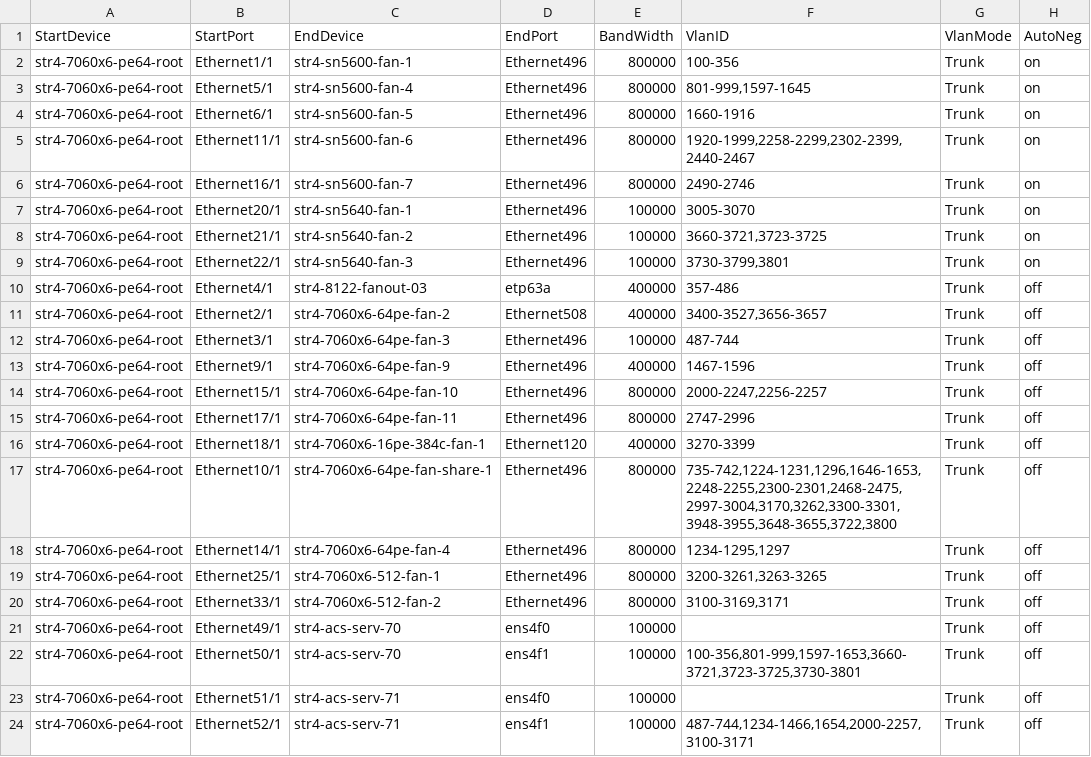
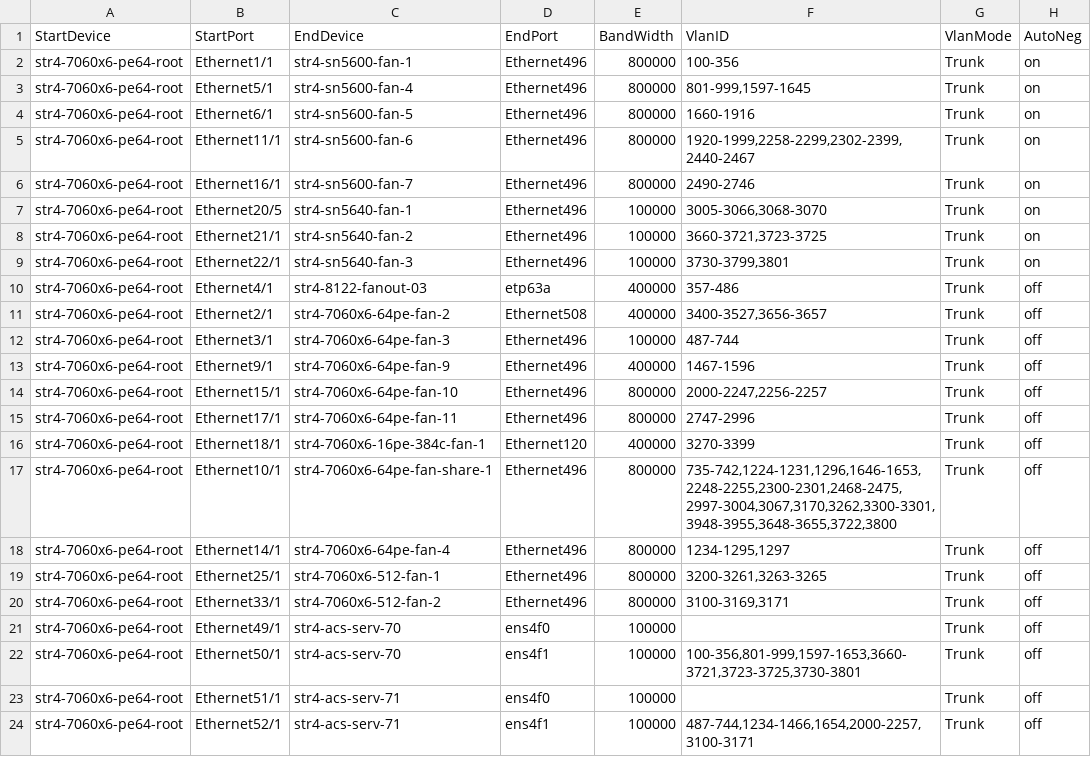
Before and after one commit to Pterosaur/sonic-mgmt, a CSV file: ansible/files/sonic_str4_links.csv, drawn as a sheet; only a part is shown.

```diff
--- a/ansible/files/sonic_str4_links.csv
+++ b/ansible/files/sonic_str4_links.csv
@@ -6,3 +6,3 @@ str4-7060x6-pe64-root,Ethernet11/1,str4-sn5600-fan-6,Ethernet496,800000,"1920-19
 str4-7060x6-pe64-root,Ethernet16/1,str4-sn5600-fan-7,Ethernet496,800000,"2490-2746",Trunk,on
-str4-7060x6-pe64-root,Ethernet20/1,str4-sn5640-fan-1,Ethernet496,100000,"3005-3070",Trunk,on
+str4-7060x6-pe64-root,Ethernet20/5,str4-sn5640-fan-1,Ethernet496,100000,"3005-3066,3068-3070",Trunk,on
 str4-7060x6-pe64-root,Ethernet21/1,str4-sn5640-fan-2,Ethernet496,100000,"3660-3721,3723-3725",Trunk,on
@@ -16,3 +16,3 @@ str4-7060x6-pe64-root,Ethernet17/1,str4-7060x6-64pe-fan-11,Ethernet496,800000,"2
 str4-7060x6-pe64-root,Ethernet18/1,str4-7060x6-16pe-384c-fan-1,Ethernet120,400000,"3270-3399",Trunk,off
-str4-7060x6-pe64-root,Ethernet10/1,str4-7060x6-64pe-fan-share-1,Ethernet496,800000,"735-742,1224-1231,1296,1646-1653,2248-2255,2300-2301,2468-2475,2997-3004,3170,3262,3300-3301,3948-3955,3648-3655,3722,3800",Trunk,off
+str4-7060x6-pe64-root,Ethernet10/1,str4-7060x6-64pe-fan-share-1,Ethernet496,800000,"735-742,1224-1231,1296,1646-1653,2248-2255,2300-2301,2468-2475,2997-3004,3067,3170,3262,3300-3301,3948-3955,3648-3655,3722,3800",Trunk,off
 str4-7060x6-pe64-root,Ethernet14/1,str4-7060x6-64pe-fan-4,Ethernet496,800000,"1234-1295,1297",Trunk,off
```
Also changed, not shown: ansible/files/sonic_str5_console_links.csv, ansible/files/sonic_str5_links.csv, 19 other files.
